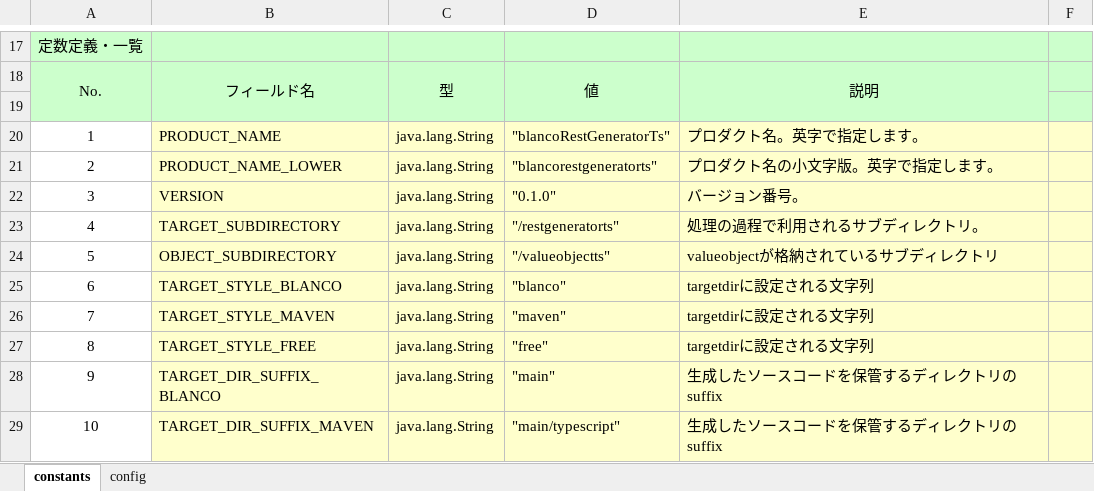
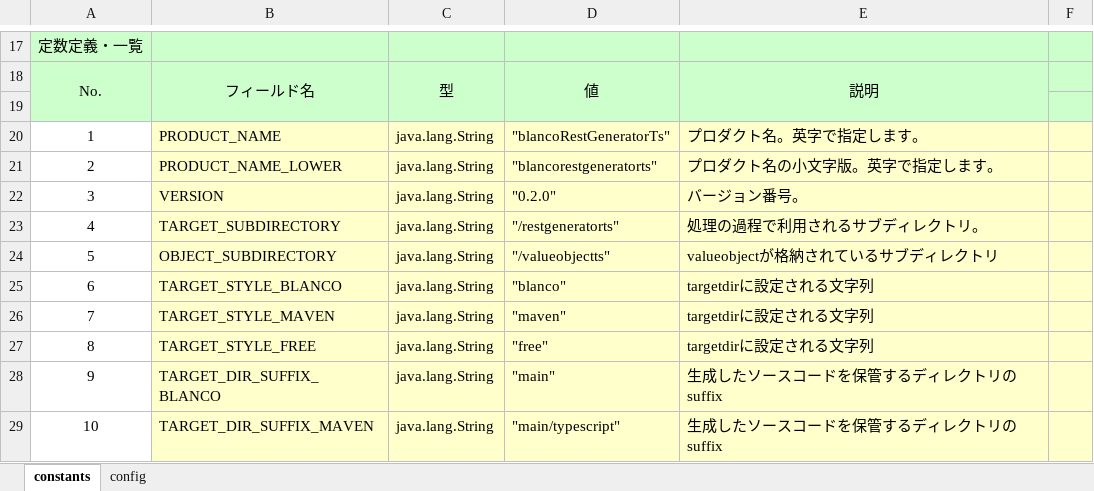
Before and after one commit to uedaueo/blancoRestGeneratorTs, an Excel workbook: meta/program/BlancoRestGeneratorTsConstants.xlsx, sheet constants, drawn as a sheet; only a part is shown, gaps mark what is left out; values as stored, in another font and other column widths than the file's, no borders; the diff names each change by its address in the sheet, - before the commit and + after, or states it on an @@ line.

```diff
--- a/meta/program/BlancoRestGeneratorTsConstants.xlsx (sheet constants)
+++ b/meta/program/BlancoRestGeneratorTsConstants.xlsx (sheet constants)
-D22: "0.1.0"
+D22: "0.2.0"
```
Also changed, not shown: meta/program/BlancoRestGeneratorTsTask.xlsx, 5 other files.
